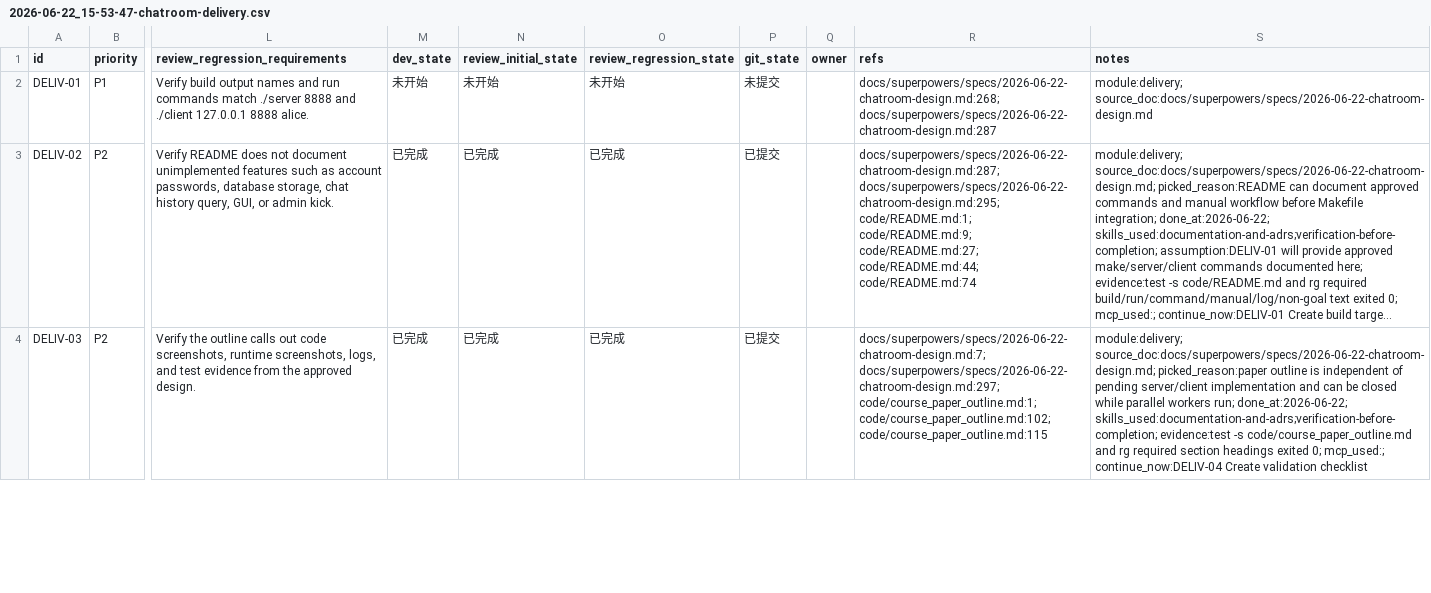
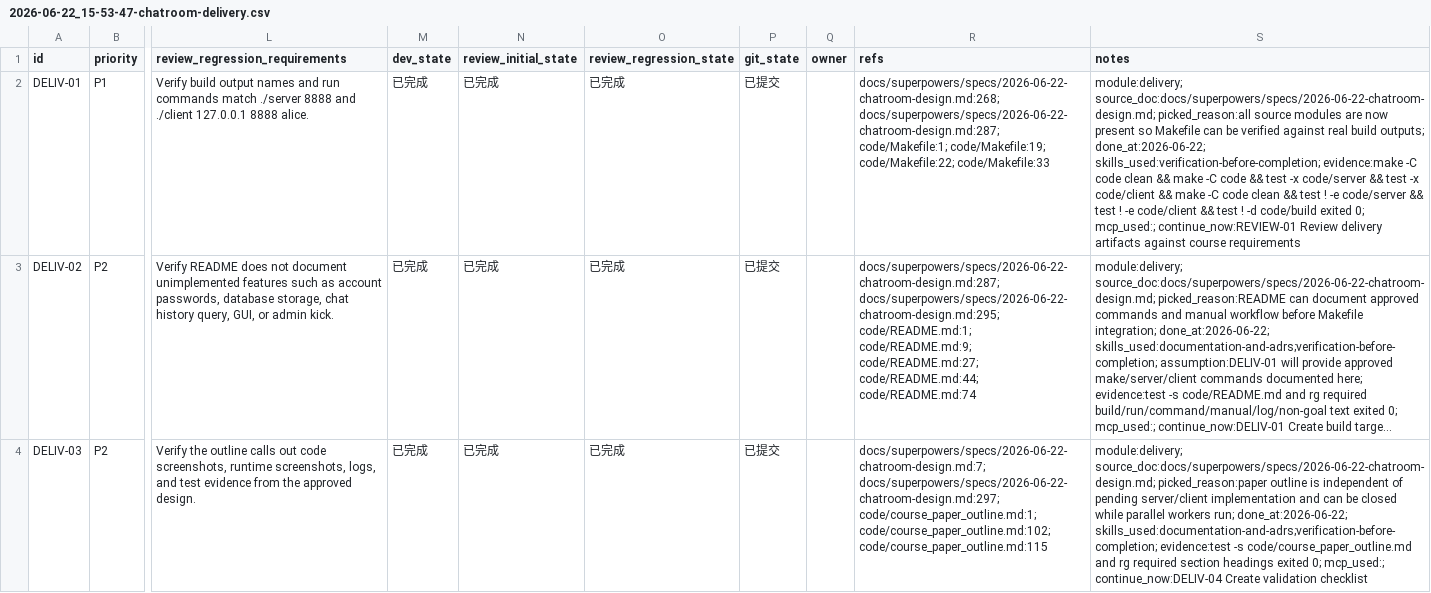
Before and after one commit to CBx-2023/linux-select-chatroom, a CSV file: issues/2026-06-22_15-53-47-chatroom-delivery.csv, drawn as a sheet; only a part is shown, gaps mark what is left out; long unchanged cells end in …; the diff names each change by its address in the sheet, - before the commit and + after, or states it on an @@ line.

Commit message:
build(delivery): add chatroom Makefile
Why: DELIV-01 requires build targets for the approved Linux C++ server and client layout.\n\nWhy this works: The Makefile builds separate server and client binaries from code/src with headers under code/include, and clean removes generated objects and binaries. The CSV records the successful build and clean evidence.\n\nRemaining: Delivery review and integrated end-to-end validation remain open.

```diff
--- a/issues/2026-06-22_15-53-47-chatroom-delivery.csv
+++ b/issues/2026-06-22_15-53-47-chatroom-delivery.csv
-M2 (dev_state): 未开始
+M2 (dev_state): 已完成
-N2 (review_initial_state): 未开始
+N2 (review_initial_state): 已完成
-O2 (review_regression_state): 未开始
+O2 (review_regression_state): 已完成
-P2 (git_state): 未提交
+P2 (git_state): 已提交
-R2 (refs): docs/superpowers/specs/2026-06-22-chatroom-design.md:268; docs/superpowers/specs/2026-06-22-chatroom-design.md:287
+R2 (refs): docs/superpowers/specs/2026-06-22-chatroom-design.md:268; docs/superpowers/specs/2026-06-22-chatroom-design.md:287; code/Makefile:1; code/Makefile:19; code/Makefile:22; code/Makefile:33
-S2 (notes): module:delivery; source_doc:docs/superpowers/specs/2026-06-22-chatroom-design.md
+S2 (notes): module:delivery; source_doc:docs/superpowers/specs/2026-06-22-chatroom-design.md; picked_reason:all source modules are now present so Makefile can be verified against real build outputs; done_at:2026-06-22; skills_used:verification-before-completion; evidence:make -C code clean && make -C code && test -x code/server && test -x code/client && make -C code clean && test ! -e code/server && test ! -e code/client && test ! -d code/build exited 0; mcp_used:; continue_now:REVIEW-01 Review delivery artifacts against course requirements
```
Also changed, not shown: 1 other file.
